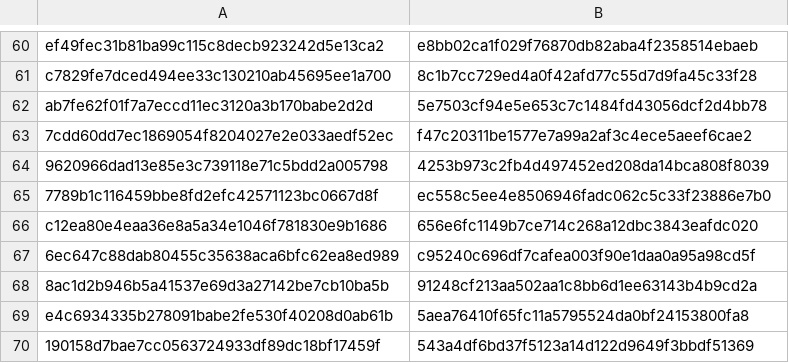
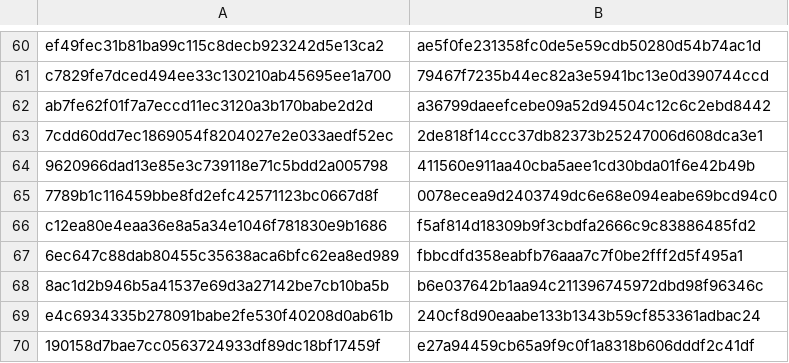
Before and after one commit to marcosmatalab/actaira, a TSV file: .github/history-rewrite/rewritten-shas.tsv, drawn as a sheet; only a part is shown, gaps mark what is left out; the diff covers the shown part only; the diff names each change by its address in the sheet, - before the commit and + after, or states it on an @@ line.

```diff
--- a/.github/history-rewrite/rewritten-shas.tsv
+++ b/.github/history-rewrite/rewritten-shas.tsv
-B60: e8bb02ca1f029f76870db82aba4f2358514ebaeb
+B60: ae5f0fe231358fc0de5e59cdb50280d54b74ac1d
-B61: 8c1b7cc729ed4a0f42afd77c55d7d9fa45c33f28
+B61: 79467f7235b44ec82a3e5941bc13e0d390744ccd
-B62: 5e7503cf94e5e653c7c1484fd43056dcf2d4bb78
+B62: a36799daeefcebe09a52d94504c12c6c2ebd8442
-B63: f47c20311be1577e7a99a2af3c4ece5aeef6cae2
+B63: 2de818f14ccc37db82373b25247006d608dca3e1
-B64: 4253b973c2fb4d497452ed208da14bca808f8039
+B64: 411560e911aa40cba5aee1cd30bda01f6e42b49b
-B65: ec558c5ee4e8506946fadc062c5c33f23886e7b0
+B65: 0078ecea9d2403749dc6e68e094eabe69bcd94c0
-B66: 656e6fc1149b7ce714c268a12dbc3843eafdc020
+B66: f5af814d18309b9f3cbdfa2666c9c83886485fd2
-B67: c95240c696df7cafea003f90e1daa0a95a98cd5f
+B67: fbbcdfd358eabfb76aaa7c7f0be2fff2d5f495a1
-B68: 91248cf213aa502aa1c8bb6d1ee63143b4b9cd2a
+B68: b6e037642b1aa94c211396745972dbd98f96346c
-B69: 5aea76410f65fc11a5795524da0bf24153800fa8
+B69: 240cf8d90eaabe133b1343b59cf853361adbac24
-B70: 543a4df6bd37f5123a14d122d9649f3bbdf51369
+B70: e27a94459cb65a9f9c0f1a8318b606dddf2c41df
```
Also changed, not shown: 7 added rows, 7 removed rows and 46 edited cells elsewhere in this file, 17 other files.
